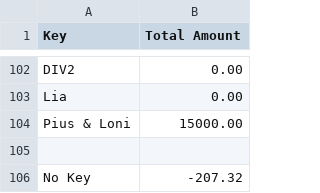
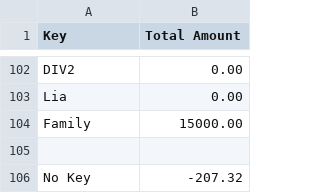
Before and after one commit to deadi/cash, a CSV file: output/2023adi.csv, drawn as a sheet; only a part is shown, gaps mark what is left out.

```diff
--- a/output/2023adi.csv
+++ b/output/2023adi.csv
@@ -103,3 +103,3 @@ DIV2;0.00
 Lia;0.00
-Pius & Loni;15000.00
+Family;15000.00
 
```
Also changed, not shown: output/2023nici.csv, output/2024adi.csv, 4 other files.
